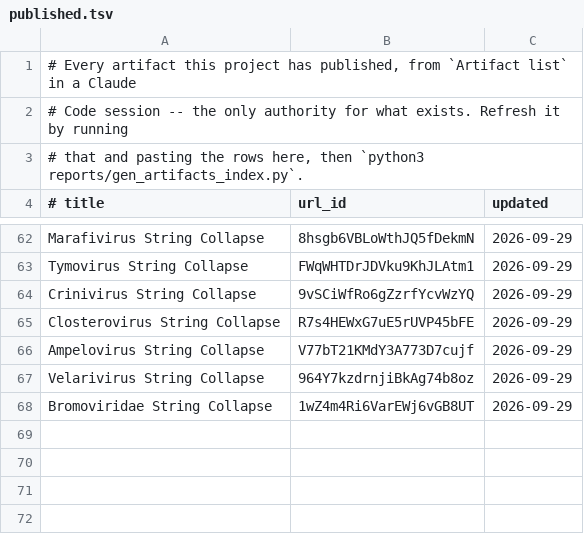
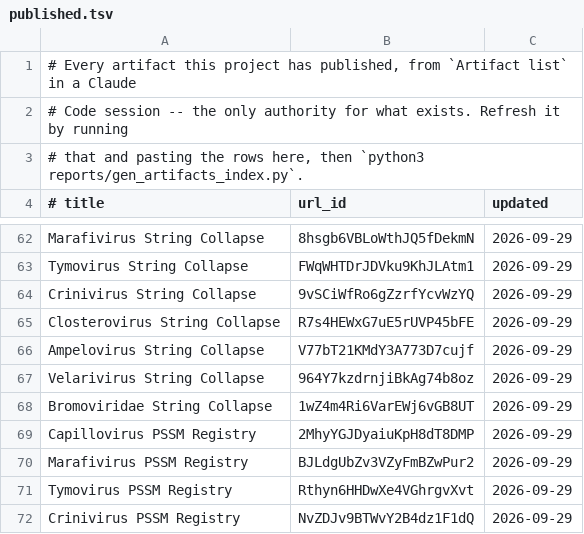
Before and after one commit to jimdavis1/LowVan_Skill, a TSV file: reports/published.tsv, drawn as a sheet; only a part is shown, gaps mark what is left out.

```diff
--- a/reports/published.tsv
+++ b/reports/published.tsv
@@ -68 +68,5 @@ Velarivirus String Collapse	964Y7kzdrnjiBkAg74b8oz	2026-09-29
 Bromoviridae String Collapse	1wZ4m4Ri6VarEWj6vGB8UT	2026-09-29
+Capillovirus PSSM Registry	2MhyYGJDyaiuKpH8dT8DMP	2026-09-29
+Marafivirus PSSM Registry	BJLdgUbZv3VZyFmBZwPur2	2026-09-29
+Tymovirus PSSM Registry	Rthyn6HHDwXe4VGhrgvXvt	2026-09-29
+Crinivirus PSSM Registry	NvZDJv9BTWvY2B4dz1F1dQ	2026-09-29
```
Also changed, not shown: 5 other files.
